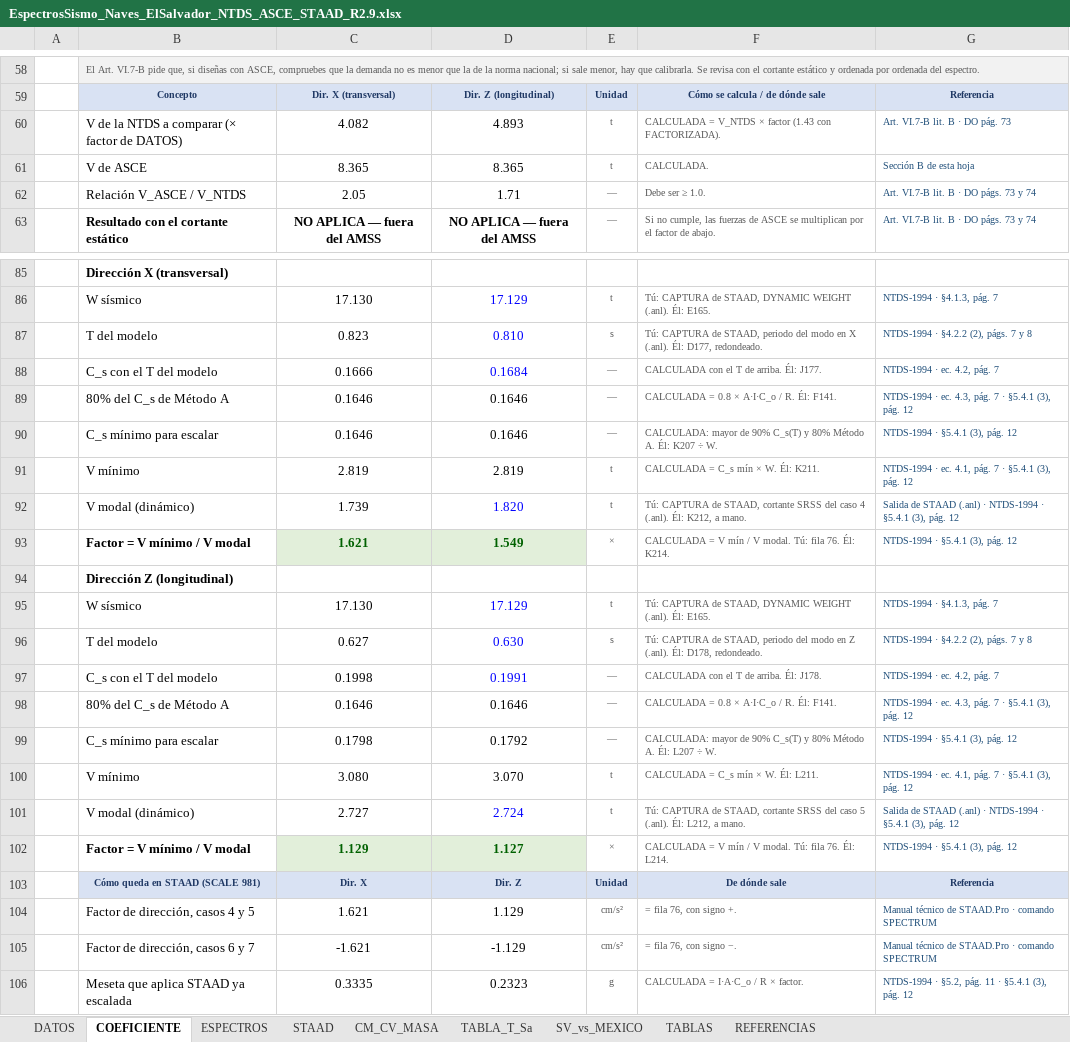
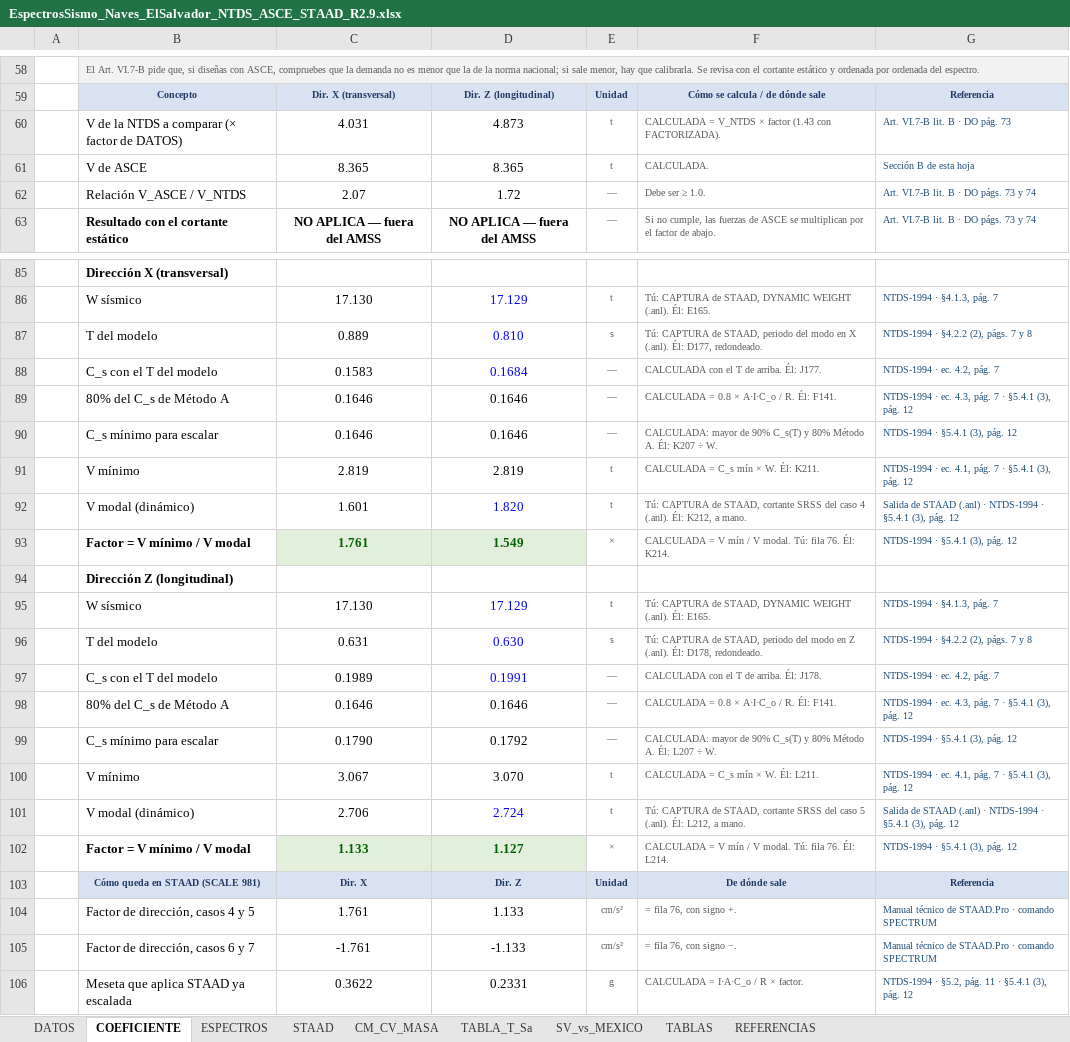
Before and after one commit to 1612567helumich/STAADS, an Excel workbook: EspectrosSismo_Naves_ElSalvador_NTDS_ASCE_STAAD_R2.9.xlsx, sheet COEFICIENTE, drawn as a sheet; only a part is shown, gaps mark what is left out; values as stored, in another font and other column widths than the file's, no borders; conditional formats not drawn; the diff covers the shown part only; the diff names each change by its address in the sheet, - before the commit and + after, or states it on an @@ line.

```diff
--- a/EspectrosSismo_Naves_ElSalvador_NTDS_ASCE_STAAD_R2.9.xlsx (sheet COEFICIENTE)
+++ b/EspectrosSismo_Naves_ElSalvador_NTDS_ASCE_STAAD_R2.9.xlsx (sheet COEFICIENTE)
-C60: 4.082
+C60: 4.031
-D60: 4.893
+D60: 4.873
-C62: 2.05
+C62: 2.07
-D62: 1.71
+D62: 1.72
-C87: 0.823
+C87: 0.889
-C88: 0.1666
+C88: 0.1583
-C92: 1.739
+C92: 1.601
-C93: 1.621
+C93: 1.761
-C96: 0.627
+C96: 0.631
-C97: 0.1998
+C97: 0.1989
-C99: 0.1798
+C99: 0.1790
-C100: 3.080
+C100: 3.067
-C101: 2.727
+C101: 2.706
-C102: 1.129
+C102: 1.133
-C104: 1.621
+C104: 1.761
-D104: 1.129
+D104: 1.133
-C105: -1.621
+C105: -1.761
-D105: -1.129
+D105: -1.133
-C106: 0.3335
+C106: 0.3622
-D106: 0.2323
+D106: 0.2331
```
Also changed, not shown: 28 edited cells elsewhere in this sheet, sheet STAAD, sheet DATOS, sheet TABLA_T_Sa, sheet ESPECTROS.
